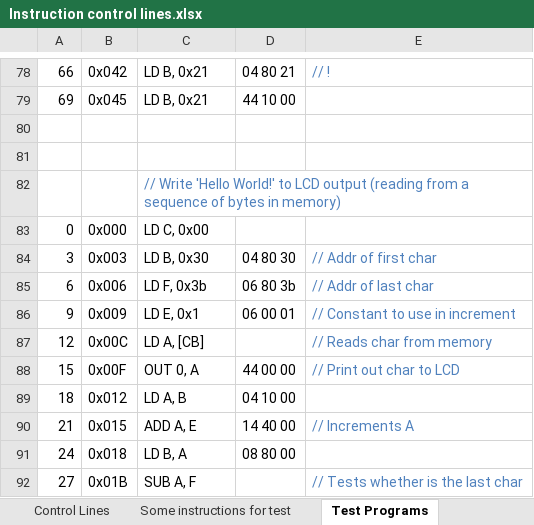
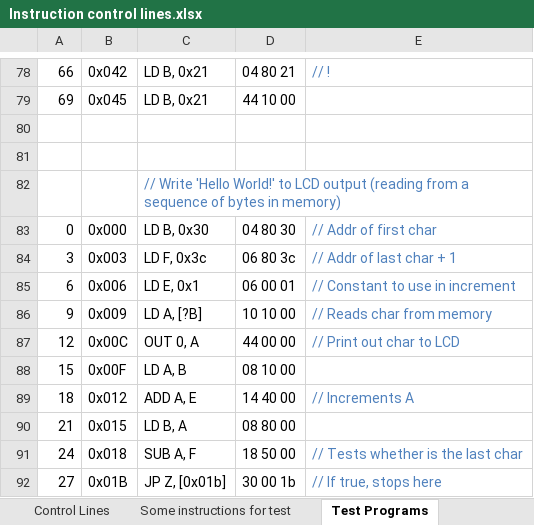
Before and after one commit to albs-br/jaca, an Excel workbook: 2nd gen - 8 bit cpu/Instruction control lines.xlsx, sheet Test Programs, drawn as a sheet; only a part is shown, gaps mark what is left out; values as stored, in another font and other column widths than the file's, no borders; the diff covers the shown part only; the diff names each change by its address in the sheet, - before the commit and + after, or states it on an @@ line.

Commit message:
File accidentally left out last checkin

```diff
--- a/2nd gen - 8 bit cpu/Instruction control lines.xlsx (sheet Test Programs)
+++ b/2nd gen - 8 bit cpu/Instruction control lines.xlsx (sheet Test Programs)
-C83: LD C, 0x00
+C83: LD B, 0x30
-D83: (empty)
+D83: 04 80 30
-E83: (empty)
+E83: // Addr of first char
-C84: LD B, 0x30
+C84: LD F, 0x3c
-D84: 04 80 30
+D84: 06 80 3c
-E84: // Addr of first char
+E84: // Addr of last char + 1
-C85: LD F, 0x3b
+C85: LD E, 0x1
-D85: 06 80 3b
+D85: 06 00 01
-E85: // Addr of last char
+E85: // Constant to use in increment
-C86: LD E, 0x1
+C86: LD A, [?B]
-D86: 06 00 01
+D86: 10 10 00
-E86: // Constant to use in increment
+E86: // Reads char from memory
-C87: LD A, [CB]
+C87: OUT 0, A
-D87: (empty)
+D87: 44 00 00
-E87: // Reads char from memory
+E87: // Print out char to LCD
-C88: OUT 0, A
+C88: LD A, B
-D88: 44 00 00
+D88: 08 10 00
-E88: // Print out char to LCD
+E88: (empty)
-C89: LD A, B
+C89: ADD A, E
-D89: 04 10 00
+D89: 14 40 00
-E89: (empty)
+E89: // Increments A
-C90: ADD A, E
+C90: LD B, A
-D90: 14 40 00
+D90: 08 80 00
-E90: // Increments A
+E90: (empty)
-C91: LD B, A
+C91: SUB A, F
-D91: 08 80 00
+D91: 18 50 00
-E91: (empty)
+E91: // Tests whether is the last char
-C92: SUB A, F
+C92: JP Z, [0x01b]
-D92: (empty)
+D92: 30 00 1b
-E92: // Tests whether is the last char
+E92: // If true, stops here
```
Also changed, not shown: 1 removed row and 3 edited cells elsewhere in this sheet.
